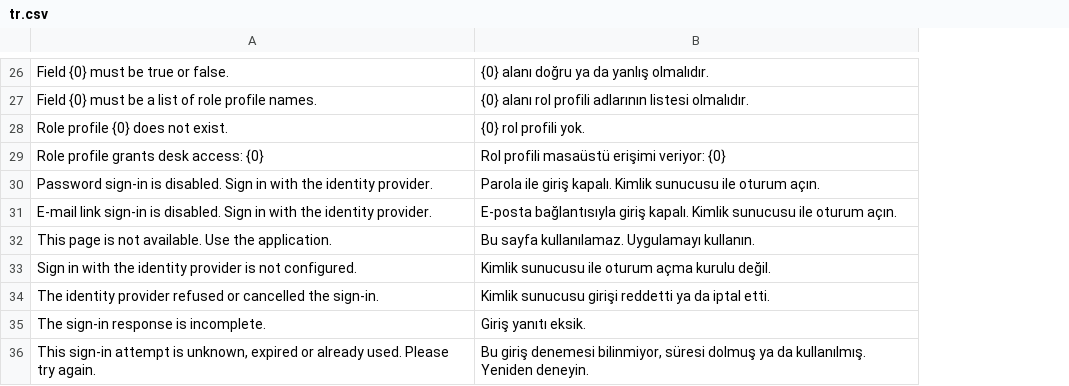
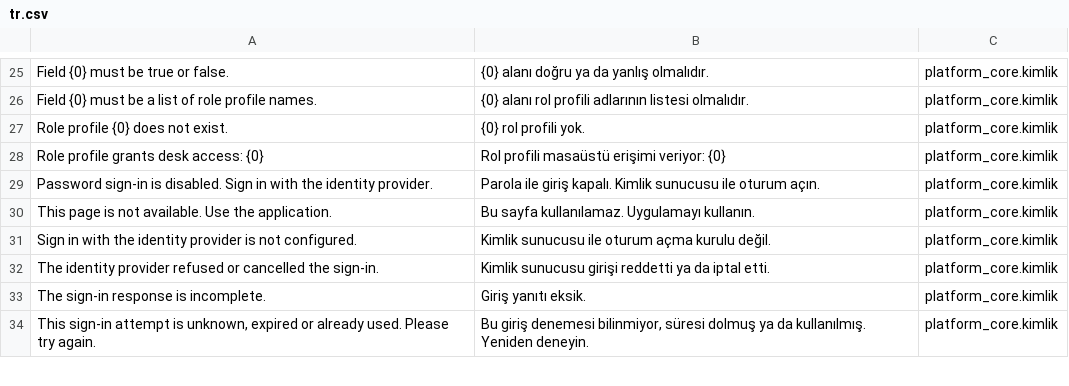
Before and after one commit to metafrappe/backend, a CSV file: apps/platform_core/platform_core/translations/tr.csv, drawn as a sheet; only a part is shown, gaps mark what is left out; removed rows and columns are numbered as before the commit, all else as after; the diff covers the shown part only; the diff names each change by its address in the sheet, - before the commit and + after, or states it on an @@ line.

Commit message:
Kimlik: iletiler bağlamlı çevrilir, Türkçesi çeviri dosyasında bağlam sütunuyla (O-21, O-23)

```diff
--- a/apps/platform_core/platform_core/translations/tr.csv
+++ b/apps/platform_core/platform_core/translations/tr.csv
+column C, rows 25-34: all platform_core.kimlik
-row 31: E-mail link sign-in is disabled. Sign in with the identity provider. | E-posta bağlantısıyla giriş kapalı. Kimlik sunucusu ile oturum açın.
```
Also changed, not shown: 19 added rows and 1 removed row elsewhere in this file, 13 other files.
